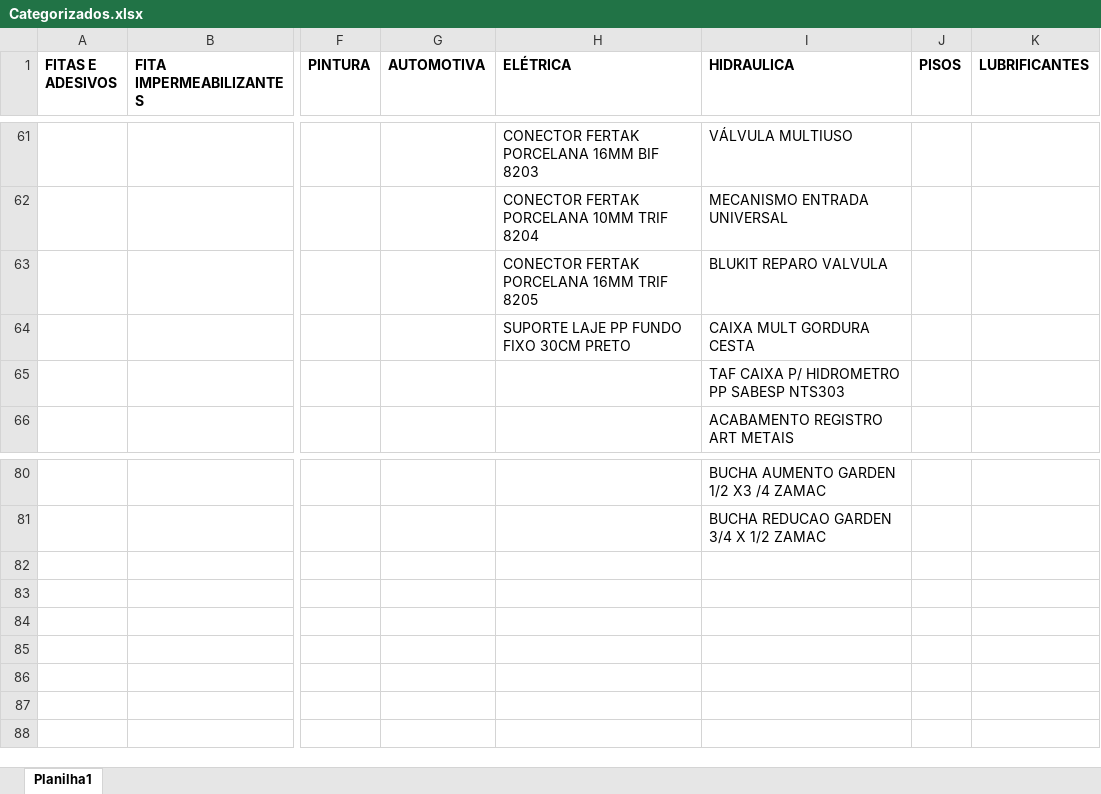
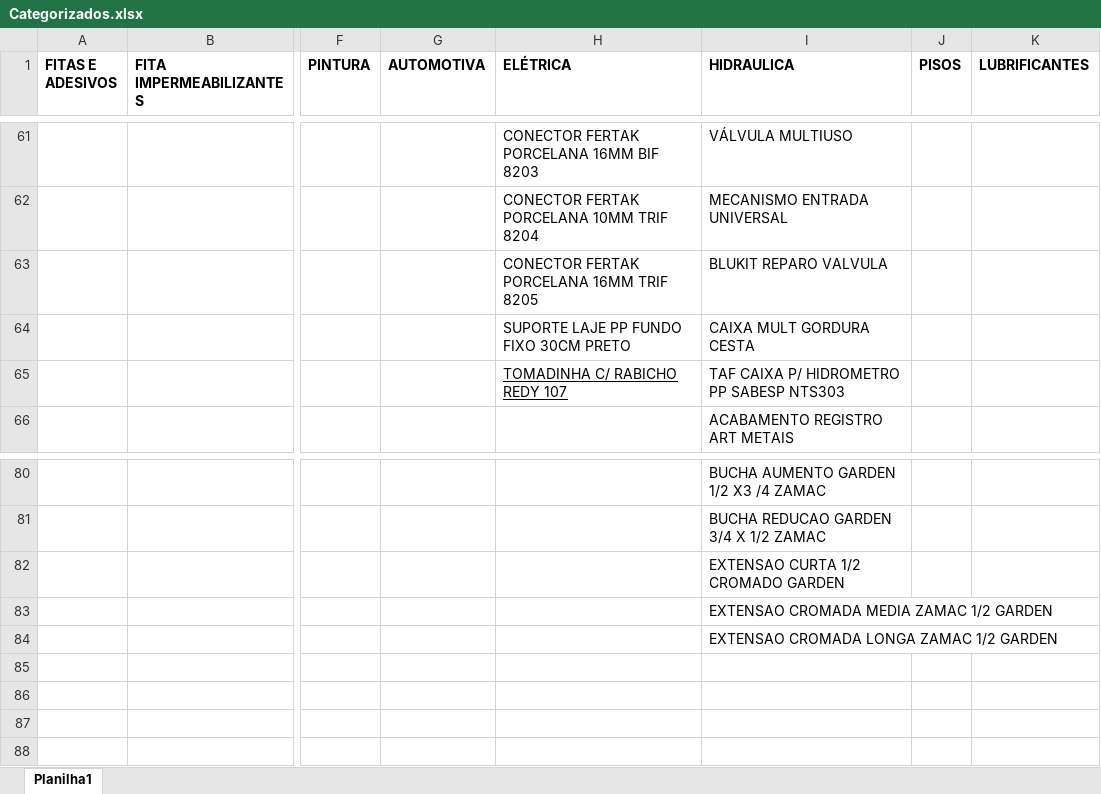
Before and after one commit to Lucas-Fernandes-Silva/auto_shopee, an Excel workbook: planilhas/outputs/Categorizados.xlsx, sheet Planilha1, drawn as a sheet; only a part is shown, gaps mark what is left out; values as stored, in another font and other column widths than the file's, no borders; the diff names each change by its address in the sheet, - before the commit and + after, or states it on an @@ line.

```diff
--- a/planilhas/outputs/Categorizados.xlsx (sheet Planilha1)
+++ b/planilhas/outputs/Categorizados.xlsx (sheet Planilha1)
-H65 (ELÉTRICA): (empty)
+H65 (ELÉTRICA): TOMADINHA C/ RABICHO REDY 107
-I82 (HIDRAULICA): (empty)
+I82 (HIDRAULICA): EXTENSAO CURTA 1/2 CROMADO GARDEN
-I83 (HIDRAULICA): (empty)
+I83 (HIDRAULICA): EXTENSAO CROMADA MEDIA ZAMAC 1/2 GARDEN
-I84 (HIDRAULICA): (empty)
+I84 (HIDRAULICA): EXTENSAO CROMADA LONGA ZAMAC 1/2 GARDEN
```
Also changed, not shown: planilhas/outputs/Produtos_Classificados.xlsx, planilhas/outputs/Relatorio_Dominios_Ambiguos.xlsx, 6 other files.
